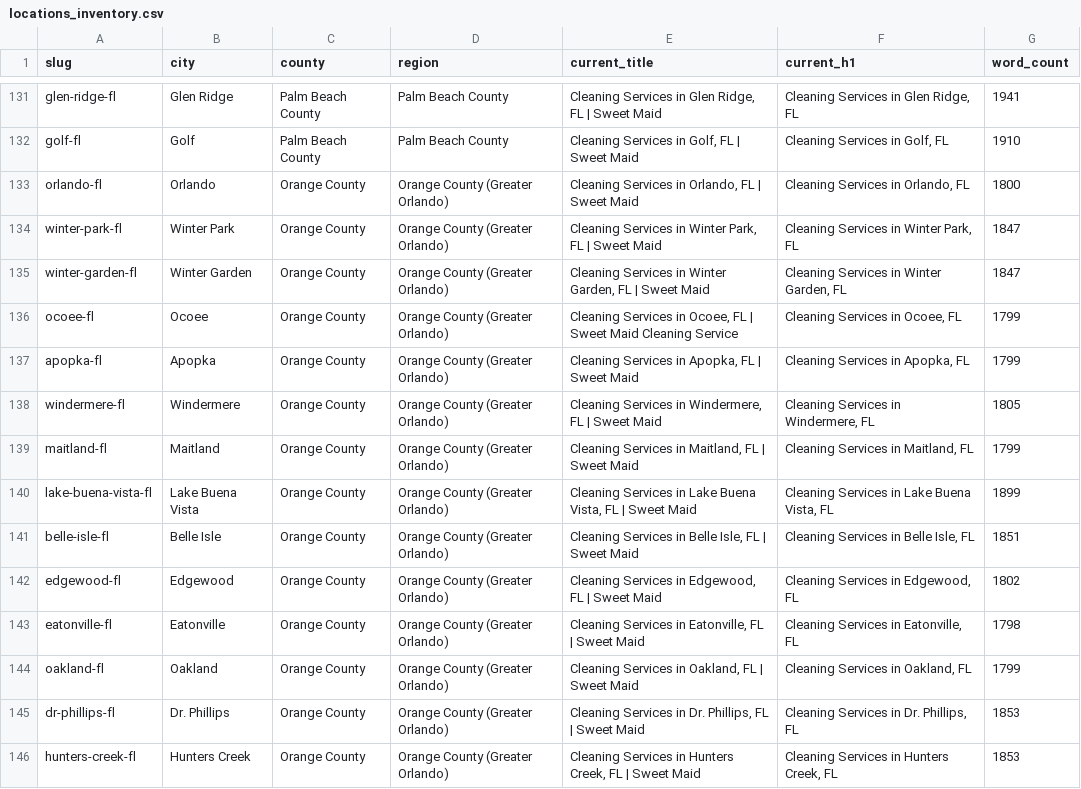
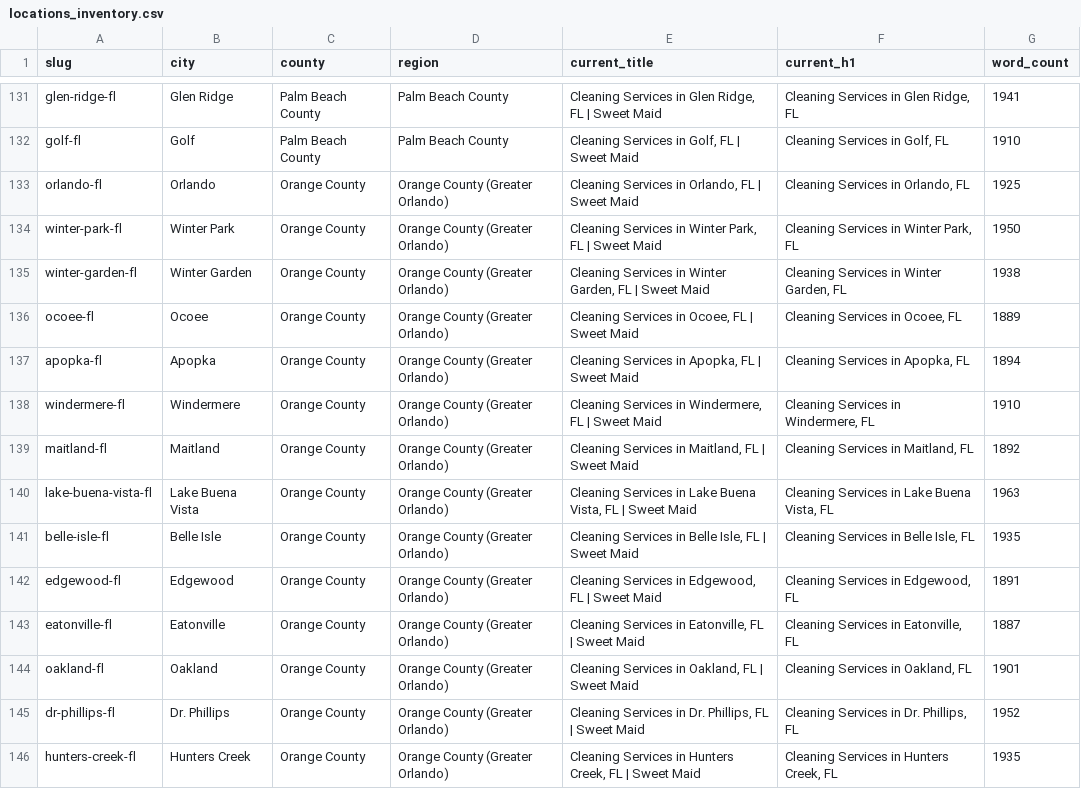
Before and after one commit to zoiriscleaningservices-sys/SweetMaidsB, a CSV file: locations_inventory.csv, drawn as a sheet; only a part is shown, gaps mark what is left out; the diff covers the shown part only.

Commit message:
feat(seo): complete Step 4 Batch 6 (29 locations across Greater Orlando: Orange, Seminole & Osceola)

```diff
--- a/locations_inventory.csv
+++ b/locations_inventory.csv
@@ -132,15 +132,15 @@ slug,city,county,region,current_title,current_h1,word_count
 "golf-fl","Golf","Palm Beach County","Palm Beach County","Cleaning Services in Golf, FL | Sweet Maid","Cleaning Services in Golf, FL",1910
-"orlando-fl","Orlando","Orange County","Orange County (Greater Orlando)","Cleaning Services in Orlando, FL | Sweet Maid","Cleaning Services in Orlando, FL",1800
-"winter-park-fl","Winter Park","Orange County","Orange County (Greater Orlando)","Cleaning Services in Winter Park, FL | Sweet Maid","Cleaning Services in Winter Park, FL",1847
-"winter-garden-fl","Winter Garden","Orange County","Orange County (Greater Orlando)","Cleaning Services in Winter Garden, FL | Sweet Maid","Cleaning Services in Winter Garden, FL",1847
-"ocoee-fl","Ocoee","Orange County","Orange County (Greater Orlando)","Cleaning Services in Ocoee, FL | Sweet Maid Cleaning Service","Cleaning Services in Ocoee, FL",1799
-"apopka-fl","Apopka","Orange County","Orange County (Greater Orlando)","Cleaning Services in Apopka, FL | Sweet Maid","Cleaning Services in Apopka, FL",1799
-"windermere-fl","Windermere","Orange County","Orange County (Greater Orlando)","Cleaning Services in Windermere, FL | Sweet Maid","Cleaning Services in Windermere, FL",1805
-"maitland-fl","Maitland","Orange County","Orange County (Greater Orlando)","Cleaning Services in Maitland, FL | Sweet Maid","Cleaning Services in Maitland, FL",1799
-"lake-buena-vista-fl","Lake Buena Vista","Orange County","Orange County (Greater Orlando)","Cleaning Services in Lake Buena Vista, FL | Sweet Maid","Cleaning Services in Lake Buena Vista, FL",1899
-"belle-isle-fl","Belle Isle","Orange County","Orange County (Greater Orlando)","Cleaning Services in Belle Isle, FL | Sweet Maid","Cleaning Services in Belle Isle, FL",1851
-"edgewood-fl","Edgewood","Orange County","Orange County (Greater Orlando)","Cleaning Services in Edgewood, FL | Sweet Maid","Cleaning Services in Edgewood, FL",1802
-"eatonville-fl","Eatonville","Orange County","Orange County (Greater Orlando)","Cleaning Services in Eatonville, FL | Sweet Maid","Cleaning Services in Eatonville, FL",1798
-"oakland-fl","Oakland","Orange County","Orange County (Greater Orlando)","Cleaning Services in Oakland, FL | Sweet Maid","Cleaning Services in Oakland, FL",1799
-"dr-phillips-fl","Dr. Phillips","Orange County","Orange County (Greater Orlando)","Cleaning Services in Dr. Phillips, FL | Sweet Maid","Cleaning Services in Dr. Phillips, FL",1853
-"hunters-creek-fl","Hunters Creek","Orange County","Orange County (Greater Orlando)","Cleaning Services in Hunters Creek, FL | Sweet Maid","Cleaning Services in Hunters Creek, FL",1853
+"orlando-fl","Orlando","Orange County","Orange County (Greater Orlando)","Cleaning Services in Orlando, FL | Sweet Maid","Cleaning Services in Orlando, FL",1925
+"winter-park-fl","Winter Park","Orange County","Orange County (Greater Orlando)","Cleaning Services in Winter Park, FL | Sweet Maid","Cleaning Services in Winter Park, FL",1950
+"winter-garden-fl","Winter Garden","Orange County","Orange County (Greater Orlando)","Cleaning Services in Winter Garden, FL | Sweet Maid","Cleaning Services in Winter Garden, FL",1938
+"ocoee-fl","Ocoee","Orange County","Orange County (Greater Orlando)","Cleaning Services in Ocoee, FL | Sweet Maid","Cleaning Services in Ocoee, FL",1889
+"apopka-fl","Apopka","Orange County","Orange County (Greater Orlando)","Cleaning Services in Apopka, FL | Sweet Maid","Cleaning Services in Apopka, FL",1894
+"windermere-fl","Windermere","Orange County","Orange County (Greater Orlando)","Cleaning Services in Windermere, FL | Sweet Maid","Cleaning Services in Windermere, FL",1910
+"maitland-fl","Maitland","Orange County","Orange County (Greater Orlando)","Cleaning Services in Maitland, FL | Sweet Maid","Cleaning Services in Maitland, FL",1892
+"lake-buena-vista-fl","Lake Buena Vista","Orange County","Orange County (Greater Orlando)","Cleaning Services in Lake Buena Vista, FL | Sweet Maid","Cleaning Services in Lake Buena Vista, FL",1963
+"belle-isle-fl","Belle Isle","Orange County","Orange County (Greater Orlando)","Cleaning Services in Belle Isle, FL | Sweet Maid","Cleaning Services in Belle Isle, FL",1935
+"edgewood-fl","Edgewood","Orange County","Orange County (Greater Orlando)","Cleaning Services in Edgewood, FL | Sweet Maid","Cleaning Services in Edgewood, FL",1891
+"eatonville-fl","Eatonville","Orange County","Orange County (Greater Orlando)","Cleaning Services in Eatonville, FL | Sweet Maid","Cleaning Services in Eatonville, FL",1887
+"oakland-fl","Oakland","Orange County","Orange County (Greater Orlando)","Cleaning Services in Oakland, FL | Sweet Maid","Cleaning Services in Oakland, FL",1901
+"dr-phillips-fl","Dr. Phillips","Orange County","Orange County (Greater Orlando)","Cleaning Services in Dr. Phillips, FL | Sweet Maid","Cleaning Services in Dr. Phillips, FL",1952
+"hunters-creek-fl","Hunters Creek","Orange County","Orange County (Greater Orlando)","Cleaning Services in Hunters Creek, FL | Sweet Maid","Cleaning Services in Hunters Creek, FL",1935
```
Also changed, not shown: 15 edited cells elsewhere in this file, 3 other files.
